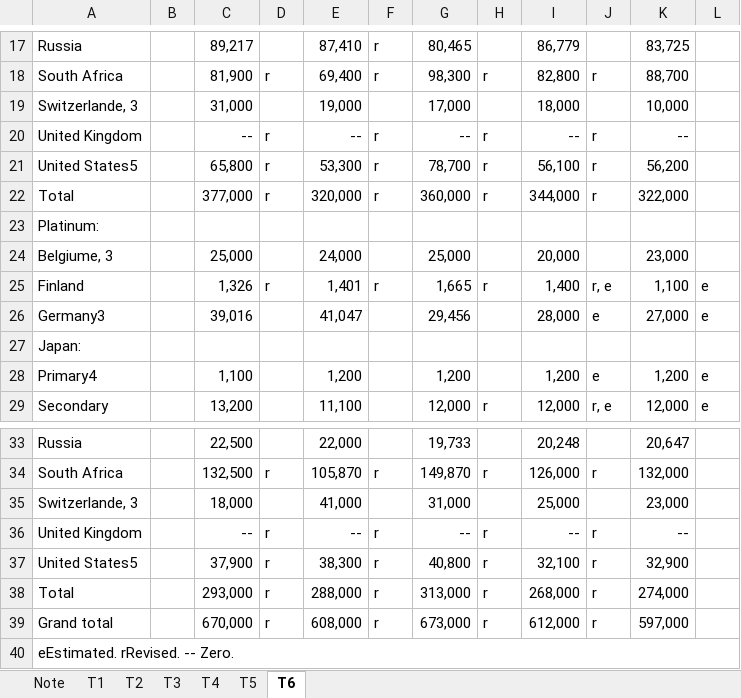
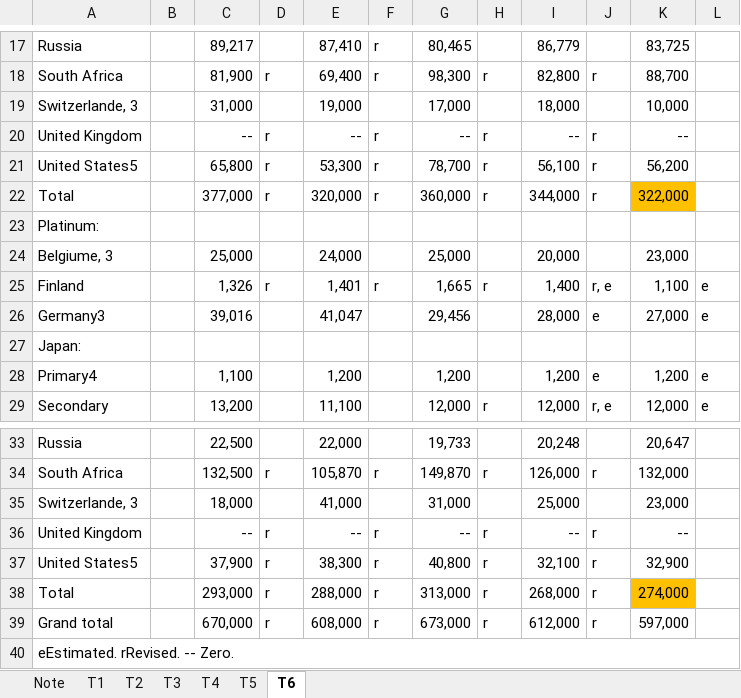
Before and after one commit to marpellan/plca_metals, an Excel workbook: data/data_minerals/USGS/Mineral_yearbook/myb1-2023-plati-ERT.xlsx, sheet T6, drawn as a sheet; only a part is shown, gaps mark what is left out; values as stored, in another font and other column widths than the file's, no borders; the diff names each change by its address in the sheet, - before the commit and + after, or states it on an @@ line.

```diff
--- a/data/data_minerals/USGS/Mineral_yearbook/myb1-2023-plati-ERT.xlsx (sheet T6)
+++ b/data/data_minerals/USGS/Mineral_yearbook/myb1-2023-plati-ERT.xlsx (sheet T6)
-K22 fill: none
+K22 fill: #FFC000
-K38 fill: none
+K38 fill: #FFC000
```
Also changed, not shown: data/data_minerals/USGS/Mineral_yearbook/myb1-2021-nickel-ERT.xlsx, data/data_minerals/USGS/Mineral_yearbook/myb1-2022-manga-ert.xlsx, 46 other files.
